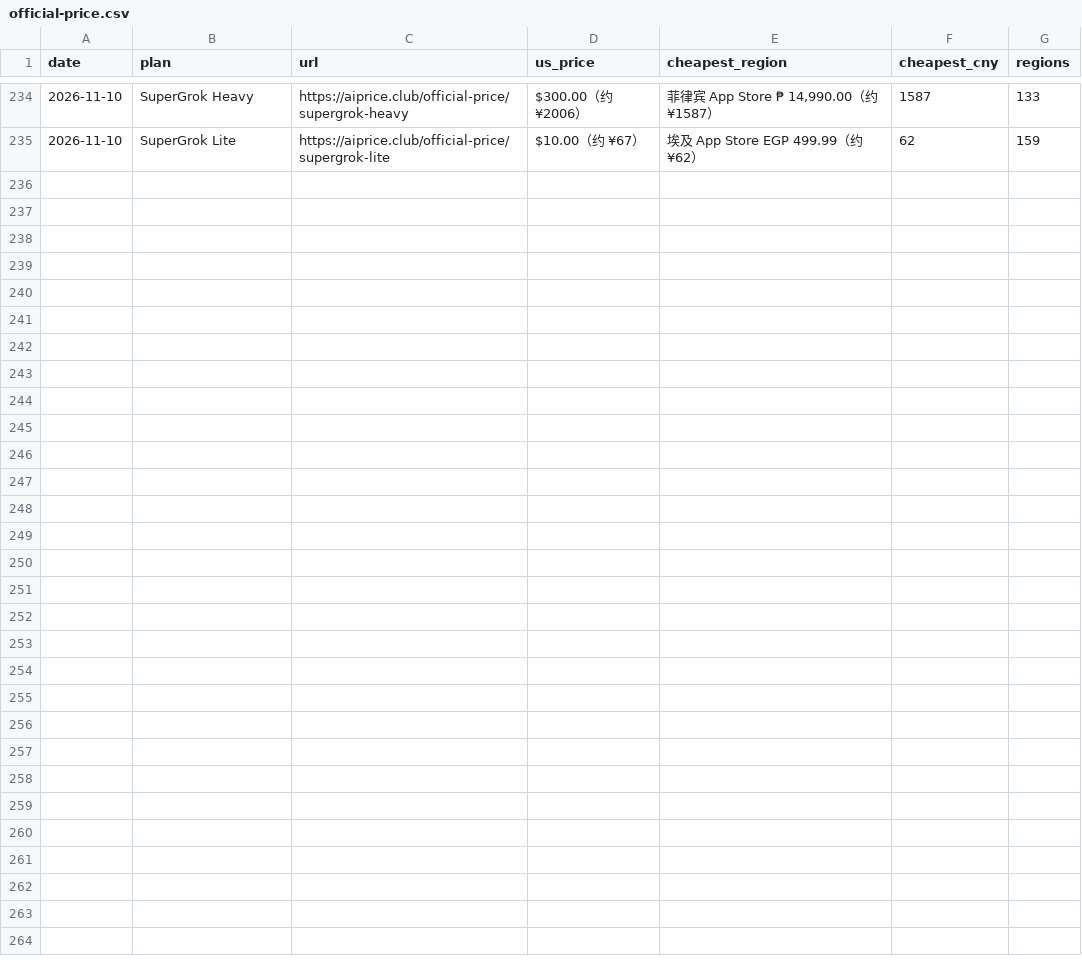
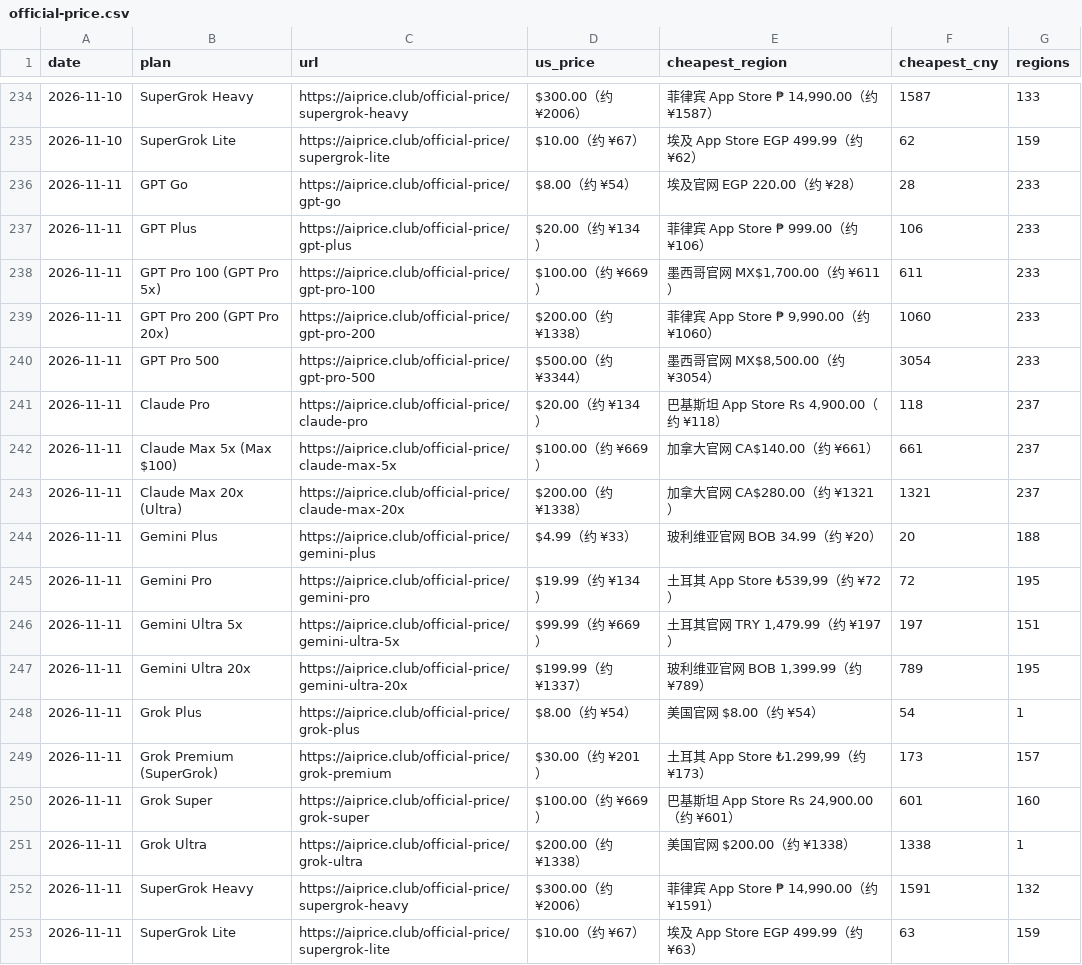
Before and after one commit to AIprice-club/aiprice, a CSV file: data/history/official-price.csv, drawn as a sheet; only a part is shown, gaps mark what is left out.

```diff
--- a/data/history/official-price.csv
+++ b/data/history/official-price.csv
@@ -235 +235,19 @@ date,plan,url,us_price,cheapest_region,cheapest_cny,regions
 2026-11-10,SuperGrok Lite,https://aiprice.club/official-price/supergrok-lite,$10.00（约 ¥67）,埃及 App Store EGP 499.99（约 ¥62）,62,159
+2026-11-11,GPT Go,https://aiprice.club/official-price/gpt-go,$8.00（约 ¥54）,埃及官网 EGP 220.00（约 ¥28）,28,233
+2026-11-11,GPT Plus,https://aiprice.club/official-price/gpt-plus,$20.00（约 ¥134）,菲律宾 App Store ₱ 999.00（约 ¥106）,106,233
+2026-11-11,GPT Pro 100 (GPT Pro 5x),https://aiprice.club/official-price/gpt-pro-100,$100.00（约 ¥669）,"墨西哥官网 MX$1,700.00（约 ¥611）",611,233
+2026-11-11,GPT Pro 200 (GPT Pro 20x),https://aiprice.club/official-price/gpt-pro-200,$200.00（约 ¥1338）,"菲律宾 App Store ₱ 9,990.00（约 ¥1060）",1060,233
+2026-11-11,GPT Pro 500,https://aiprice.club/official-price/gpt-pro-500,$500.00（约 ¥3344）,"墨西哥官网 MX$8,500.00（约 ¥3054）",3054,233
+2026-11-11,Claude Pro,https://aiprice.club/official-price/claude-pro,$20.00（约 ¥134）,"巴基斯坦 App Store Rs 4,900.00（约 ¥118）",118,237
+2026-11-11,Claude Max 5x (Max $100),https://aiprice.club/official-price/claude-max-5x,$100.00（约 ¥669）,加拿大官网 CA$140.00（约 ¥661）,661,237
+2026-11-11,Claude Max 20x (Ultra),https://aiprice.club/official-price/claude-max-20x,$200.00（约 ¥1338）,加拿大官网 CA$280.00（约 ¥1321）,1321,237
+2026-11-11,Gemini Plus,https://aiprice.club/official-price/gemini-plus,$4.99（约 ¥33）,玻利维亚官网 BOB 34.99（约 ¥20）,20,188
+2026-11-11,Gemini Pro,https://aiprice.club/official-price/gemini-pro,$19.99（约 ¥134）,"土耳其 App Store ₺539,99（约 ¥72）",72,195
+2026-11-11,Gemini Ultra 5x,https://aiprice.club/official-price/gemini-ultra-5x,$99.99（约 ¥669）,"土耳其官网 TRY 1,479.99（约 ¥197）",197,151
+2026-11-11,Gemini Ultra 20x,https://aiprice.club/official-price/gemini-ultra-20x,$199.99（约 ¥1337）,"玻利维亚官网 BOB 1,399.99（约 ¥789）",789,195
+2026-11-11,Grok Plus,https://aiprice.club/official-price/grok-plus,$8.00（约 ¥54）,美国官网 $8.00（约 ¥54）,54,1
+2026-11-11,Grok Premium (SuperGrok),https://aiprice.club/official-price/grok-premium,$30.00（约 ¥201）,"土耳其 App Store ₺1.299,99（约 ¥173）",173,157
+2026-11-11,Grok Super,https://aiprice.club/official-price/grok-super,$100.00（约 ¥669）,"巴基斯坦 App Store Rs 24,900.00（约 ¥601）",601,160
+2026-11-11,Grok Ultra,https://aiprice.club/official-price/grok-ultra,$200.00（约 ¥1338）,美国官网 $200.00（约 ¥1338）,1338,1
+2026-11-11,SuperGrok Heavy,https://aiprice.club/official-price/supergrok-heavy,$300.00（约 ¥2006）,"菲律宾 App Store ₱ 14,990.00（约 ¥1591）",1591,132
+2026-11-11,SuperGrok Lite,https://aiprice.club/official-price/supergrok-lite,$10.00（约 ¥67）,埃及 App Store EGP 499.99（约 ¥63）,63,159
```
Also changed, not shown: data/history/kawang-lowest.csv, data/kawang-lowest.csv, 2 other files.
